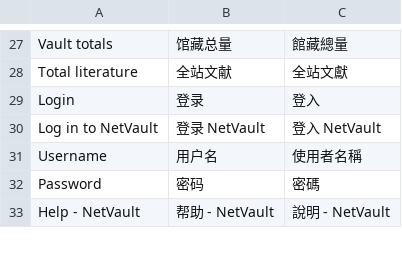
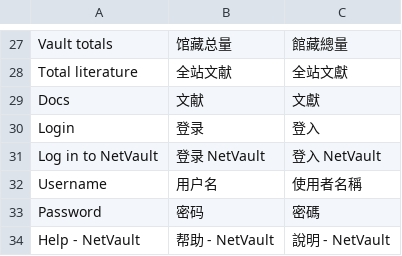
Before and after one commit to iihciyekub/netvault, a TSV file: packages/netvault-server/src/netvault_server/server/static/i18n-catalog.tsv, drawn as a sheet; only a part is shown, gaps mark what is left out.

```diff
--- a/packages/netvault-server/src/netvault_server/server/static/i18n-catalog.tsv
+++ b/packages/netvault-server/src/netvault_server/server/static/i18n-catalog.tsv
@@ -28,2 +28,3 @@ Vault totals	馆藏总量	館藏總量
 Total literature	全站文献	全站文獻
+Docs	文献	文獻
 Login	登录	登入
```
Also changed, not shown: 12 other files.
